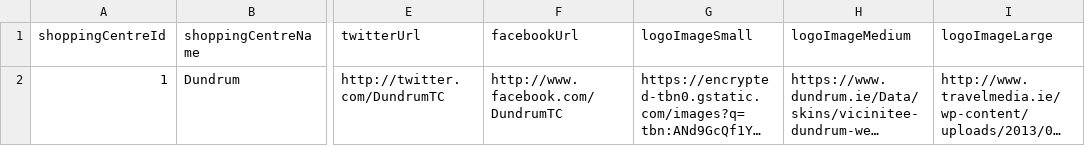
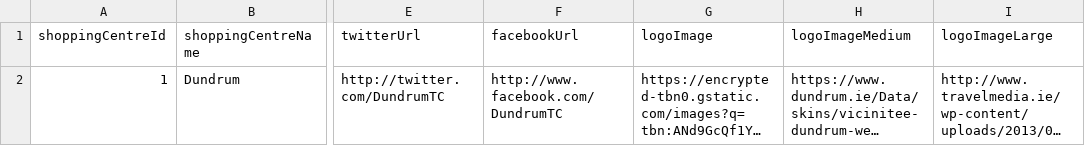
Before and after one commit to OisinODonnell/ShopTrawlerREST, a CSV file: src/main/resources/static/ShoppingCentre.csv, drawn as a sheet; only a part is shown, gaps mark what is left out; long unchanged cells end in …; the diff names each change by its address in the sheet, - before the commit and + after, or states it on an @@ line.

```diff
--- a/src/main/resources/static/ShoppingCentre.csv
+++ b/src/main/resources/static/ShoppingCentre.csv
-G1: logoImageSmall
+G1: logoImage
```
Also changed, not shown: src/main/resources/static/Retailers.csv, target/classes/static/Retailers.csv, 20 other files.
